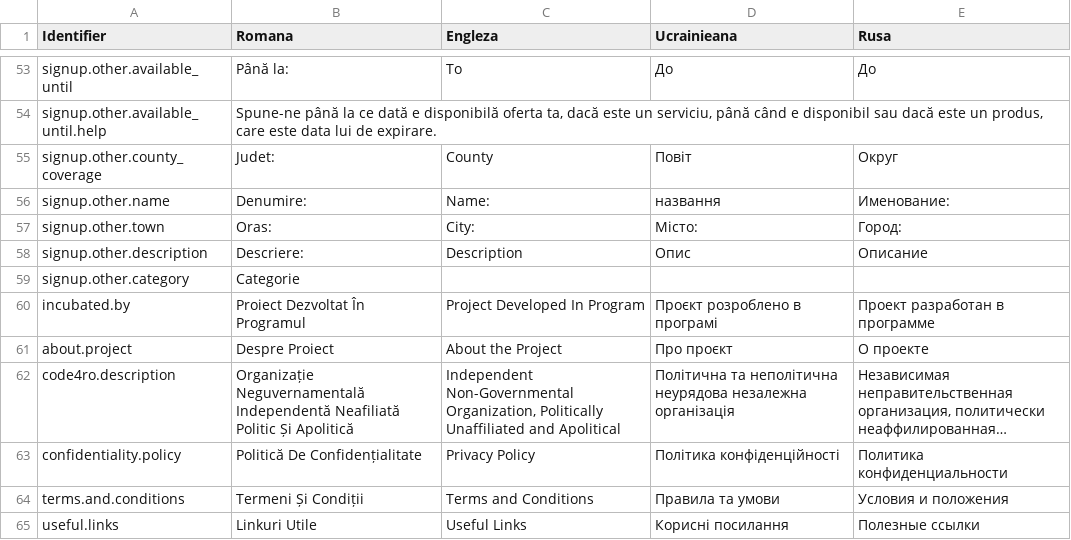
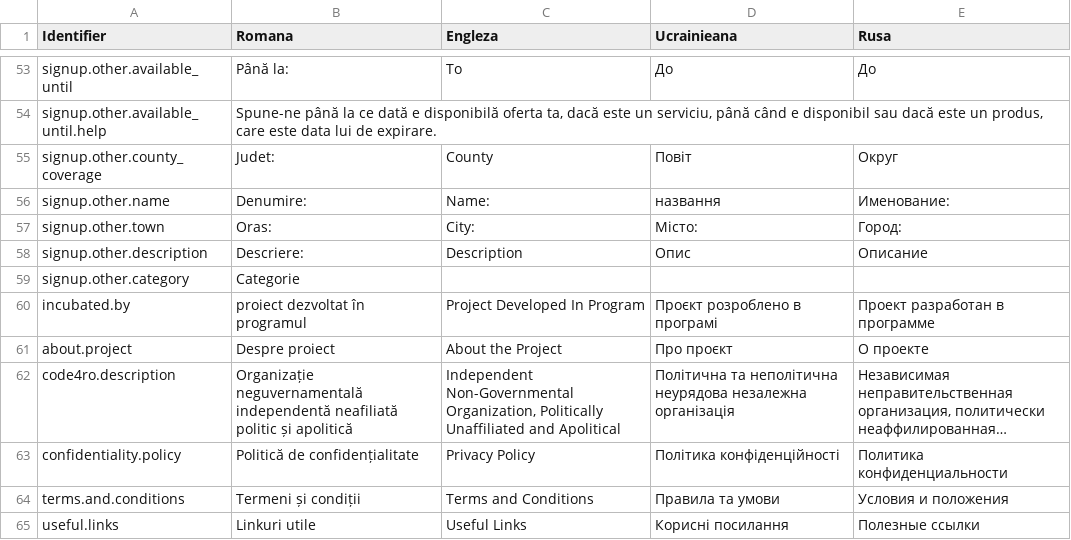
Before and after one commit to code4romania/war-support-sprijin-de-urgenta-client, a CSV file: scripts/translate/JSON_Translations.csv, drawn as a sheet; only a part is shown, gaps mark what is left out; long unchanged cells end in …; the diff covers the shown part only; the diff names each change by its address in the sheet, - before the commit and + after, or states it on an @@ line.

Commit message:
updated translations

```diff
--- a/scripts/translate/JSON_Translations.csv
+++ b/scripts/translate/JSON_Translations.csv
-B60 (Romana): Proiect Dezvoltat În Programul
+B60 (Romana): proiect dezvoltat în programul
-B61 (Romana): Despre Proiect
+B61 (Romana): Despre proiect
-B62 (Romana): Organizație Neguvernamentală Independentă Neafiliată Politic Și Apolitică
+B62 (Romana): Organizație neguvernamentală independentă neafiliată politic și apolitică
-B63 (Romana): Politică De Confidențialitate
+B63 (Romana): Politică de confidențialitate
-B64 (Romana): Termeni Și Condiții
+B64 (Romana): Termeni și condiții
-B65 (Romana): Linkuri Utile
+B65 (Romana): Linkuri utile
```
Also changed, not shown: 1 added row and 8 edited cells elsewhere in this file, 4 other files.
